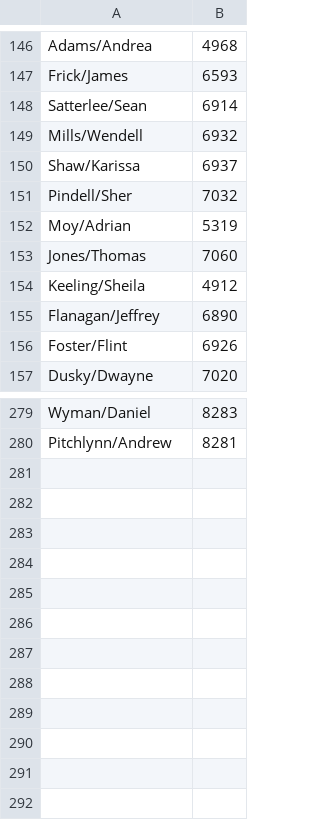
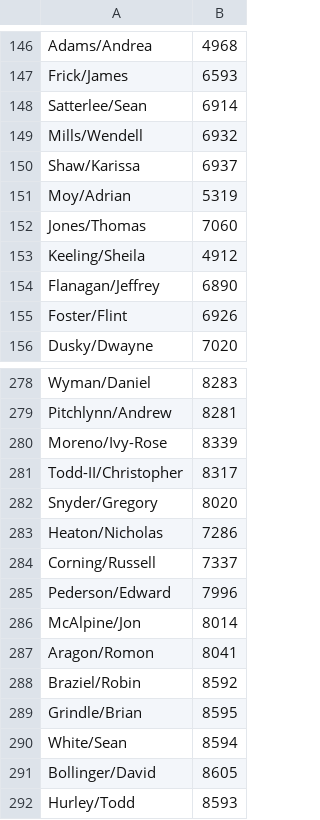
Before and after one commit to landgazr/TransiTrainer, a CSV file: TransiTrainer/operators.csv, drawn as a sheet; only a part is shown, gaps mark what is left out; removed rows and columns are numbered as before the commit, all else as after; the diff names each change by its address in the sheet, - before the commit and + after, or states it on an @@ line.

Commit message:
Added new trainees and TA, second car/train entry.

```diff
--- a/TransiTrainer/operators.csv
+++ b/TransiTrainer/operators.csv
-row 151: Pindell/Sher | 7032
+row 280: Moreno/Ivy-Rose | 8339
+row 281: Todd-II/Christopher | 8317
+row 282: Snyder/Gregory | 8020
+row 283: Heaton/Nicholas | 7286
+row 284: Corning/Russell | 7337
+row 285: Pederson/Edward | 7996
+row 286: McAlpine/Jon | 8014
+row 287: Aragon/Romon | 8041
+row 288: Braziel/Robin | 8592
+row 289: Grindle/Brian | 8595
+row 290: White/Sean | 8594
+row 291: Bollinger/David | 8605
+row 292: Hurley/Todd | 8593
```
Also changed, not shown: 2 other files.
